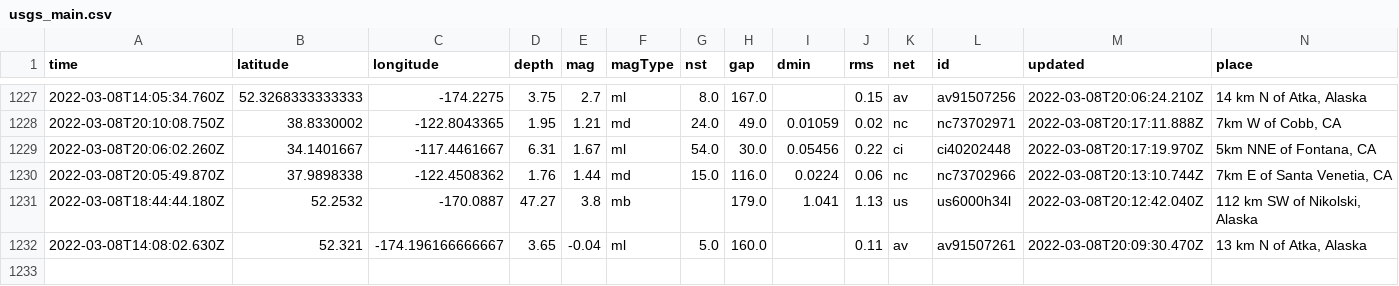
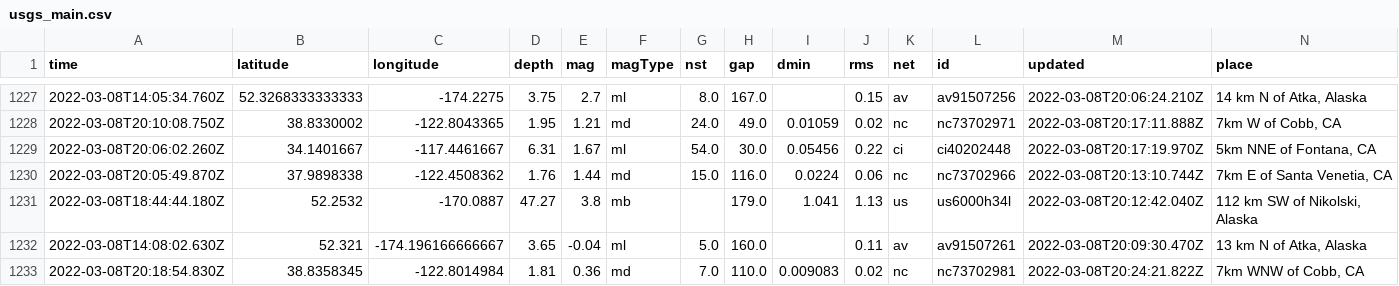
Before and after one commit to clayton-aldern/nicar-ghactions, a CSV file: usgs_main.csv, drawn as a sheet; only a part is shown, gaps mark what is left out; rows hold the shown columns only; the diff names each change by its address in the sheet, - before the commit and + after, or states it on an @@ line.

```diff
--- a/usgs_main.csv
+++ b/usgs_main.csv
+row 1233: 2022-03-08T20:18:54.830Z | 38.8358345 | -122.8014984 | 1.81 | 0.36 | md | 7.0 | 110.0 | 0.009083 | 0.02 | nc | nc73702981 | 2022-03-08T20:24:21.822Z | 7km WNW of Cobb, CA
```
